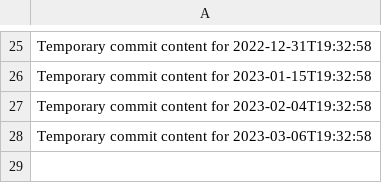
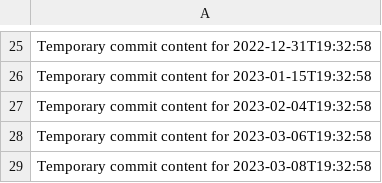
Before and after one commit to Ilovecheesecake/super-rotary-phone, a CSV file: data.csv, drawn as a sheet; only a part is shown, gaps mark what is left out; the diff names each change by its address in the sheet, - before the commit and + after, or states it on an @@ line.

```diff
--- a/data.csv
+++ b/data.csv
+row 29: Temporary commit content for 2023-03-08T19:32:58
```
